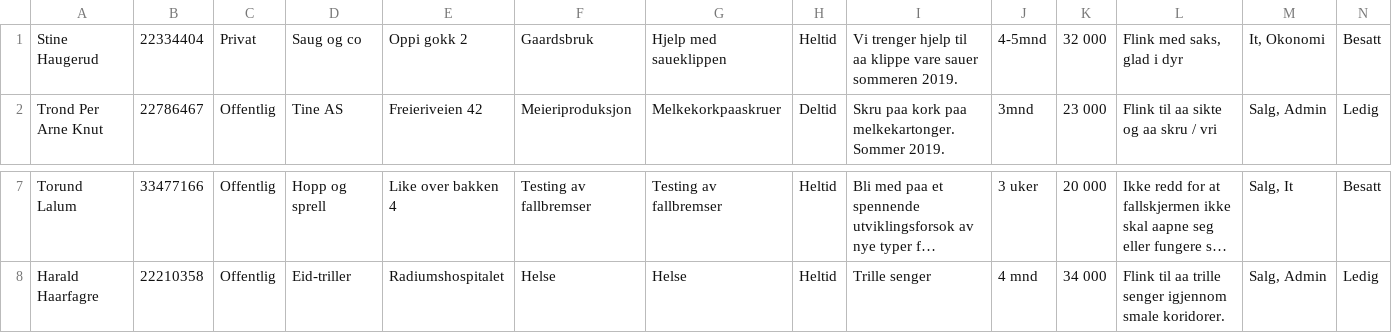
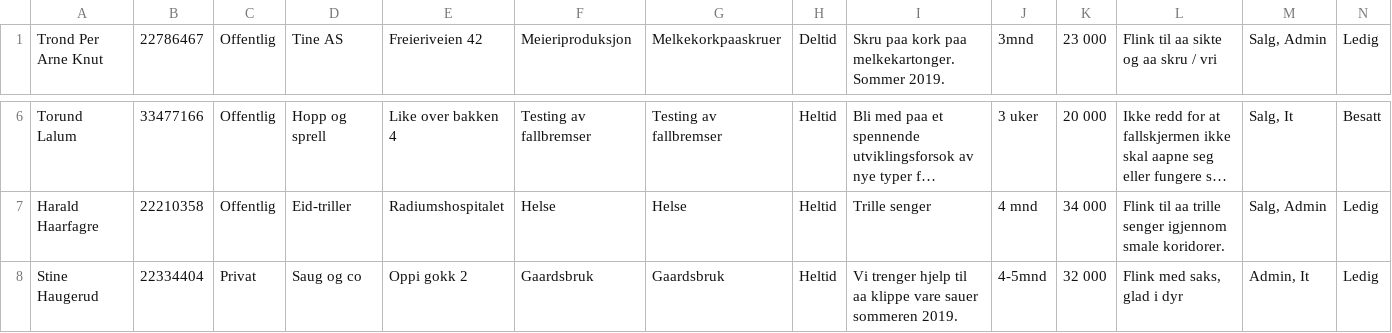
Before and after one commit to AnamaP/Semesteroppgave_PU2019, a CSV file: vikariat.csv, drawn as a sheet; only a part is shown, gaps mark what is left out; long unchanged cells end in …; removed rows and columns are numbered as before the commit, all else as after; the diff names each change by its address in the sheet, - before the commit and + after, or states it on an @@ line.

Commit message:
Ryddet opp i OversiktVIkariaterHjelper ++

```diff
--- a/vikariat.csv
+++ b/vikariat.csv
-row 1: Stine Haugerud | 22334404 | Privat | Saug og co | Oppi gokk 2 | Gaardsbruk | Hjelp med saueklippen | Heltid | Vi trenger hjelp til aa klippe vare sauer sommeren 2019. | 4-5mnd | 32 000 | Flink med saks, glad i dyr | It, Okonomi | Besatt
+row 8: Stine Haugerud | 22334404 | Privat | Saug og co | Oppi gokk 2 | Gaardsbruk | Gaardsbruk | Heltid | Vi trenger hjelp til aa klippe vare sauer sommeren 2019. | 4-5mnd | 32 000 | Flink med saks, glad i dyr | Admin, It | Ledig
```
Also changed, not shown: jobbsoker.csv, 4 other files.
